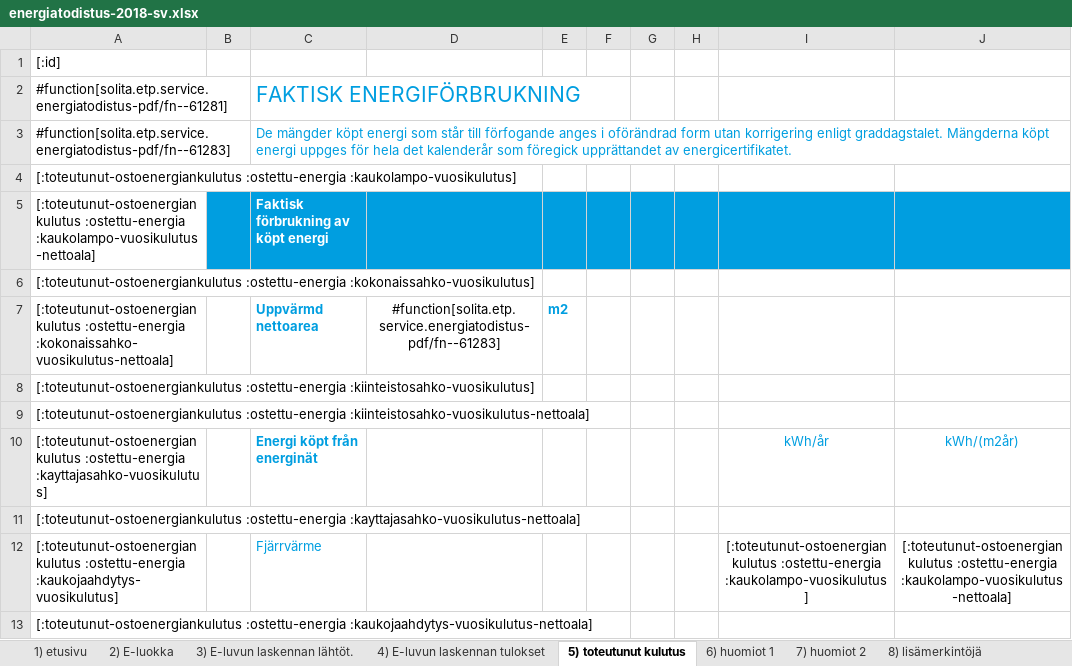
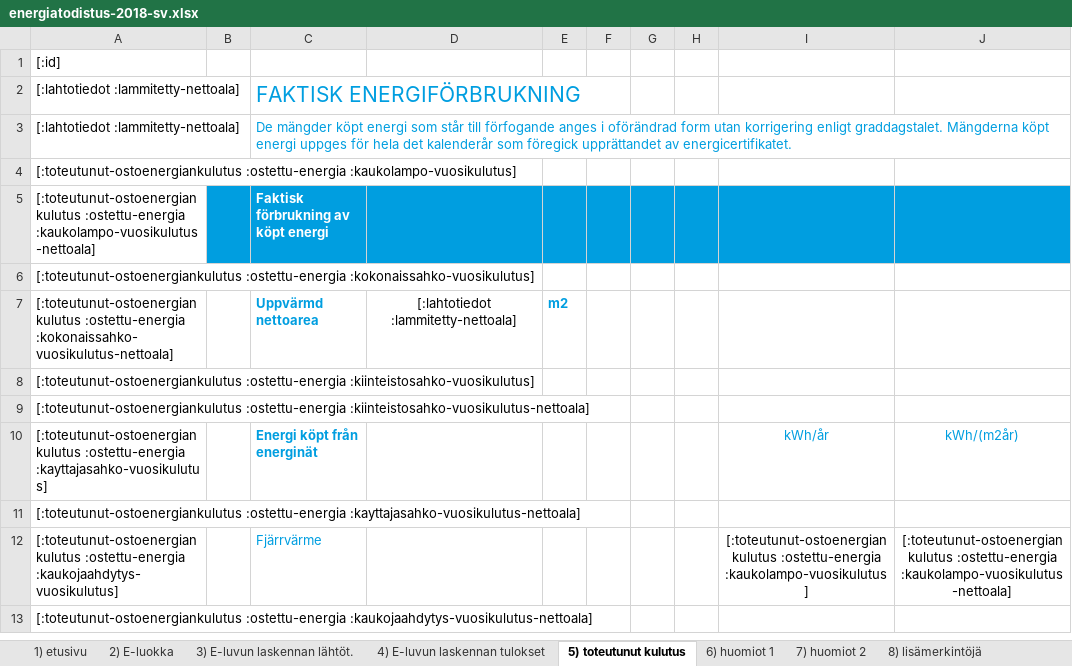
Before and after one commit to solita/etp-core, an Excel workbook: etp-backend/src/main/resources/energiatodistus-2018-sv.xlsx, sheet 5) toteutunut kulutus, drawn as a sheet; only a part is shown; values as stored, in another font and other column widths than the file's, no borders; conditional formats not drawn; the diff names each change by its address in the sheet, - before the commit and + after, or states it on an @@ line.

```diff
--- a/etp-backend/src/main/resources/energiatodistus-2018-sv.xlsx (sheet 5) toteutunut kulutus)
+++ b/etp-backend/src/main/resources/energiatodistus-2018-sv.xlsx (sheet 5) toteutunut kulutus)
-A2: #function[solita.etp.service.energiatodistus-pdf/fn--61281]
+A2: [:lahtotiedot :lammitetty-nettoala]
-A3: #function[solita.etp.service.energiatodistus-pdf/fn--61283]
+A3: [:lahtotiedot :lammitetty-nettoala]
-D7: #function[solita.etp.service.energiatodistus-pdf/fn--61283]
+D7: [:lahtotiedot :lammitetty-nettoala]
```
Also changed, not shown: sheet 3) E-luvun laskennan lähtöt., sheet 1) etusivu, sheet 2) E-luokka, sheet 4) E-luvun laskennan tulokset, sheet 8) lisämerkintöjä, formulas that keep their value, charts or pictures, etp-backend/src/main/resources/energiatodistus-2013-fi.xlsx, etp-backend/src/main/resources/energiatodistus-2013-sv.xlsx, 2 other files.
